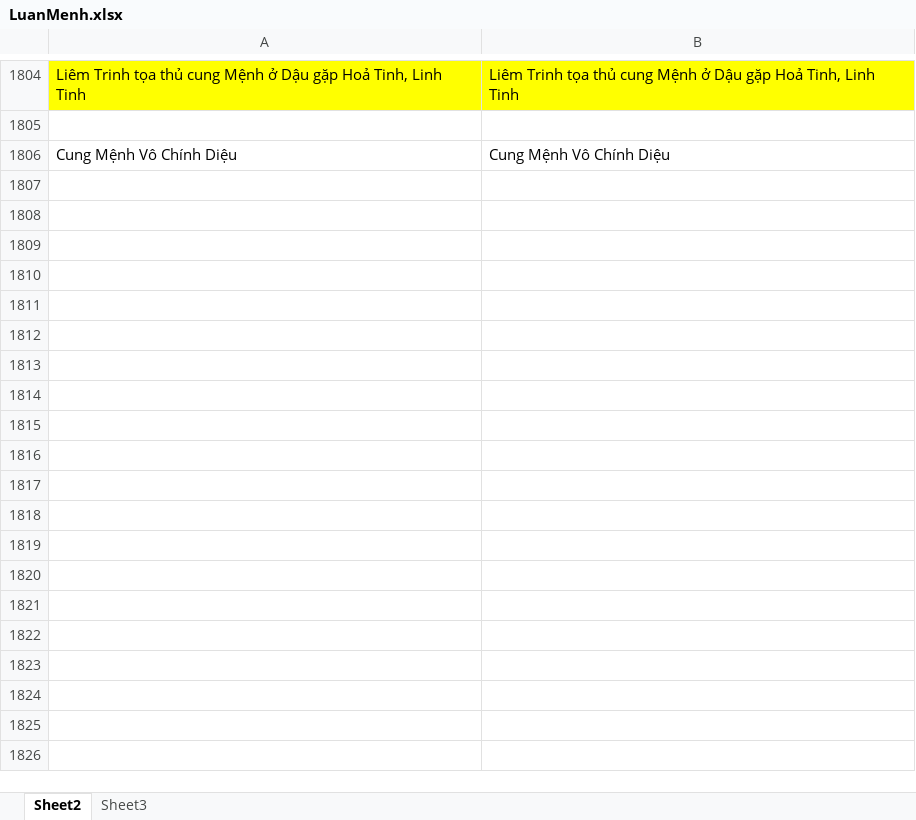
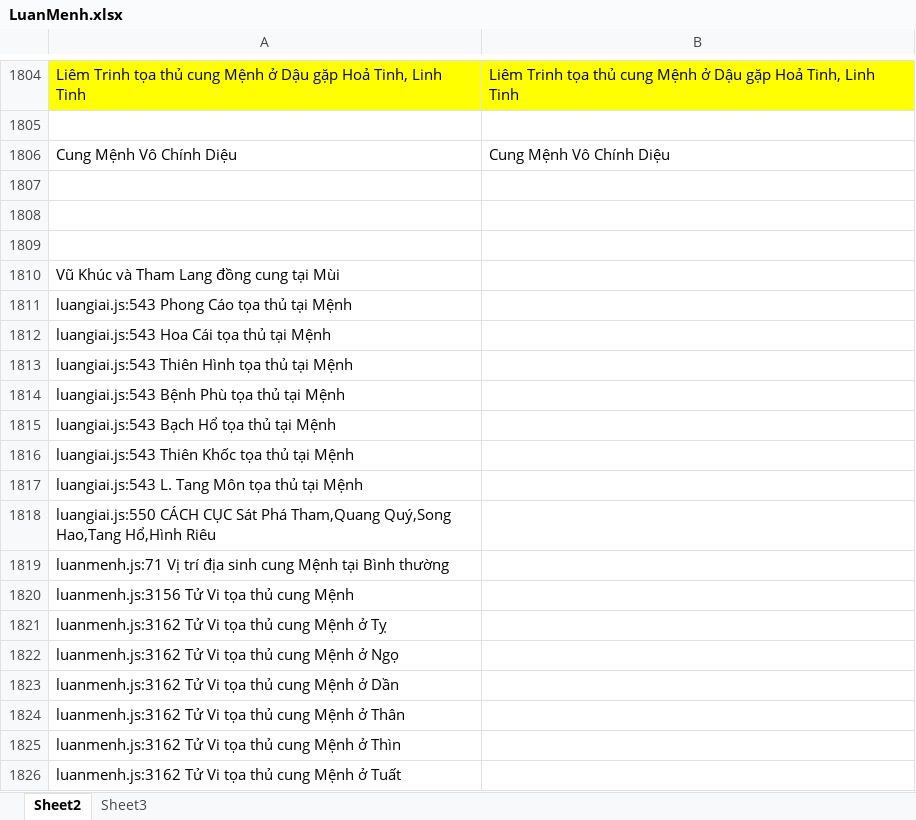
Before and after one commit to Donniehieu/LuanGiaiTuViBacPhai, an Excel workbook: LuanMenh.xlsx, sheet Sheet2, drawn as a sheet; only a part is shown, gaps mark what is left out; values as stored, in another font and other column widths than the file's, no borders; conditional formats not drawn; the diff covers the shown part only; the diff names each change by its address in the sheet, - before the commit and + after, or states it on an @@ line.

Commit message:
Sửa file luận mệnh

```diff
--- a/LuanMenh.xlsx (sheet Sheet2)
+++ b/LuanMenh.xlsx (sheet Sheet2)
+row 1807: (empty)
+row 1808: (empty)
+row 1809: (empty)
+row 1810: Vũ Khúc và Tham Lang đồng cung tại Mùi
+row 1811: luangiai.js:543 Phong Cáo tọa thủ tại Mệnh
+row 1812: luangiai.js:543 Hoa Cái tọa thủ tại Mệnh
+row 1813: luangiai.js:543 Thiên Hình tọa thủ tại Mệnh
+row 1814: luangiai.js:543 Bệnh Phù tọa thủ tại Mệnh
+row 1815: luangiai.js:543 Bạch Hổ tọa thủ tại Mệnh
+row 1816: luangiai.js:543 Thiên Khốc tọa thủ tại Mệnh
+row 1817: luangiai.js:543 L. Tang Môn tọa thủ tại Mệnh
+row 1818: luangiai.js:550 CÁCH CỤC Sát Phá Tham,Quang Quý,Song Hao,Tang Hổ,Hình Riêu
+row 1819: luanmenh.js:71 Vị trí địa sinh cung Mệnh tại Bình thường
+row 1820: luanmenh.js:3156 Tử Vi tọa thủ cung Mệnh
+row 1821: luanmenh.js:3162 Tử Vi tọa thủ cung Mệnh ở Tỵ
+row 1822: luanmenh.js:3162 Tử Vi tọa thủ cung Mệnh ở Ngọ
+row 1823: luanmenh.js:3162 Tử Vi tọa thủ cung Mệnh ở Dần
+row 1824: luanmenh.js:3162 Tử Vi tọa thủ cung Mệnh ở Thân
+row 1825: luanmenh.js:3162 Tử Vi tọa thủ cung Mệnh ở Thìn
+row 1826: luanmenh.js:3162 Tử Vi tọa thủ cung Mệnh ở Tuất
```
Also changed, not shown: 1615 added rows elsewhere in this sheet.
